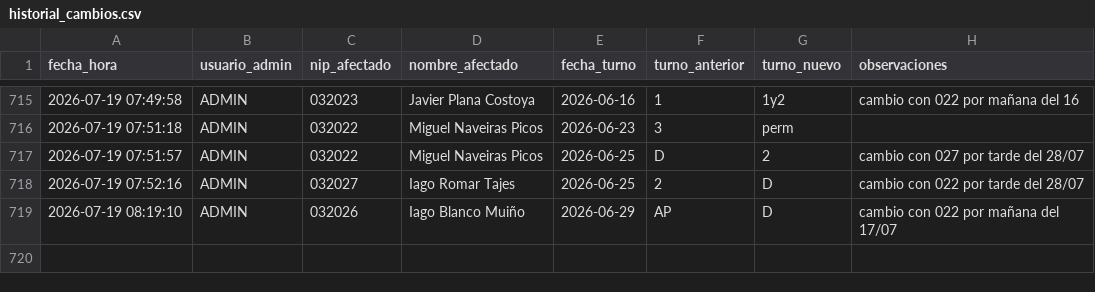
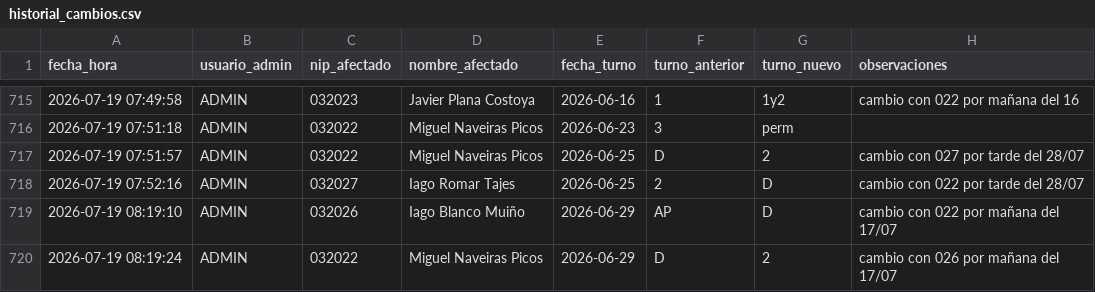
Before and after one commit to samuelfdezp-rgb/Cuadrante-2026, a CSV file: historial_cambios.csv, drawn as a sheet; only a part is shown, gaps mark what is left out; the diff names each change by its address in the sheet, - before the commit and + after, or states it on an @@ line.

Commit message:
Actualiza historial_cambios.csv

```diff
--- a/historial_cambios.csv
+++ b/historial_cambios.csv
+row 720: 2026-07-19 08:19:24 | ADMIN | 032022 | Miguel Naveiras Picos | 2026-06-29 | D | 2 | cambio con 026 por mañana del 17/07
```
